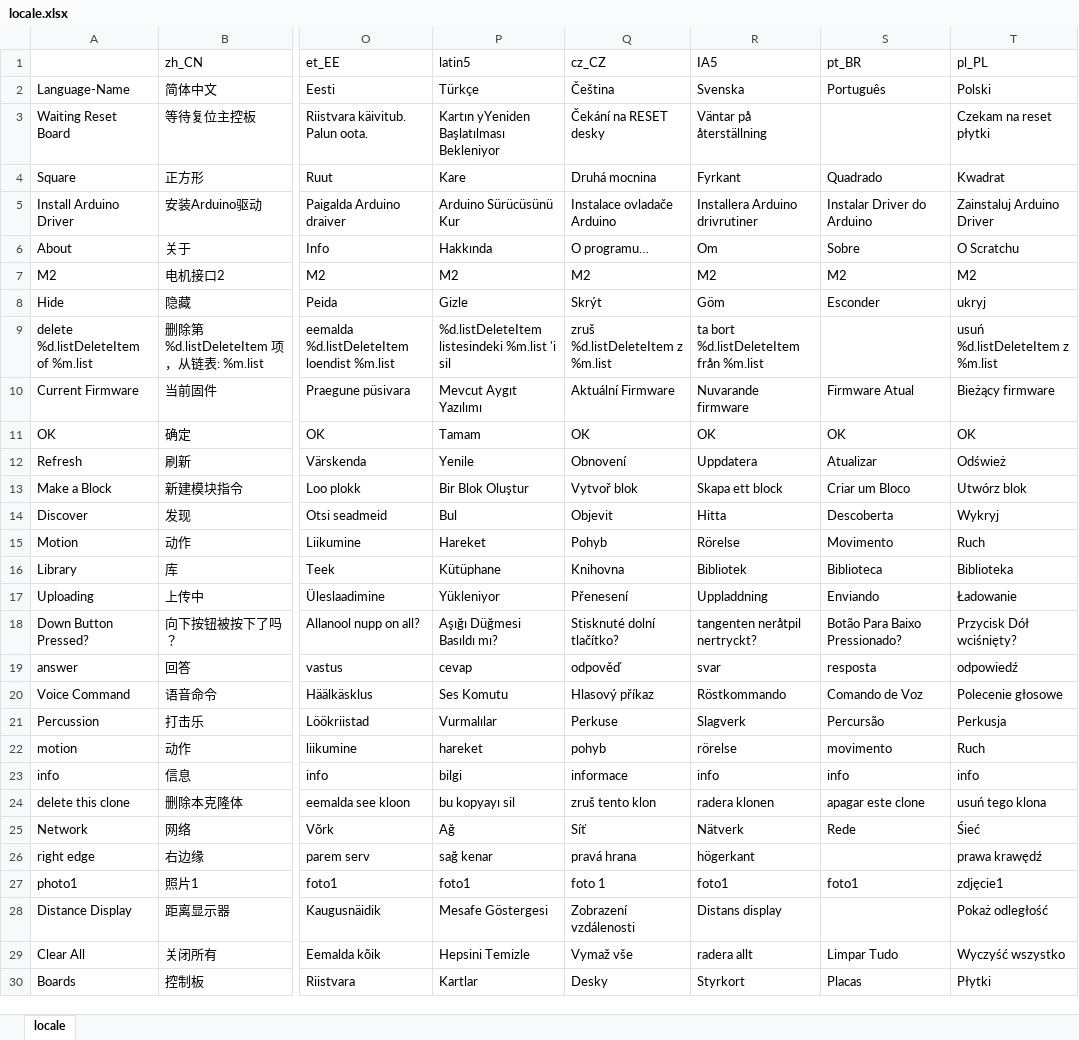
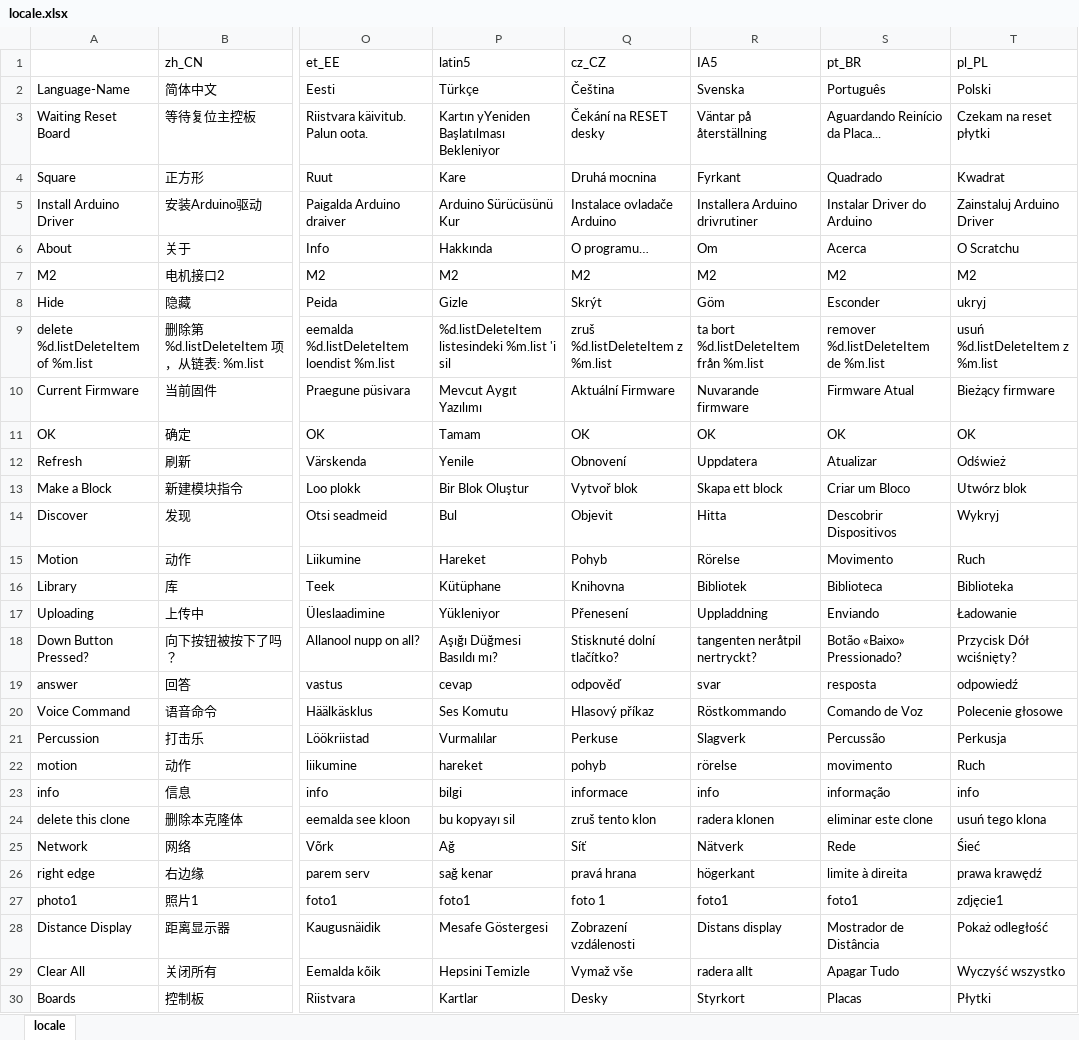
Before and after one commit to Makeblock-official/mBlock, an Excel workbook: src/locale/locale.xlsx, sheet locale, drawn as a sheet; only a part is shown, gaps mark what is left out; values as stored, in another font and other column widths than the file's, no borders; the diff covers the shown part only; the diff names each change by its address in the sheet, - before the commit and + after, or states it on an @@ line.

```diff
--- a/src/locale/locale.xlsx (sheet locale)
+++ b/src/locale/locale.xlsx (sheet locale)
-S3 (pt_BR): (empty)
+S3 (pt_BR): Aguardando Reinício da Placa...
-S6 (pt_BR): Sobre
+S6 (pt_BR): Acerca
-S9 (pt_BR): (empty)
+S9 (pt_BR): remover %d.listDeleteItem de %m.list
-S14 (pt_BR): Descoberta
+S14 (pt_BR): Descobrir Dispositivos
-S18 (pt_BR): Botão Para Baixo Pressionado?
+S18 (pt_BR): Botão «Baixo» Pressionado?
-S21 (pt_BR): Percursão
+S21 (pt_BR): Percussão
-S23 (pt_BR): info
+S23 (pt_BR): informação
-S24 (pt_BR): apagar este clone
+S24 (pt_BR): eliminar este clone
-S26 (pt_BR): (empty)
+S26 (pt_BR): limite à direita
-S28 (pt_BR): (empty)
+S28 (pt_BR): Mostrador de Distância
-S29 (pt_BR): Limpar Tudo
+S29 (pt_BR): Apagar Tudo
```
Also changed, not shown: 3 added rows, 765 edited cells and cell formats elsewhere in this sheet, 7 other files.
